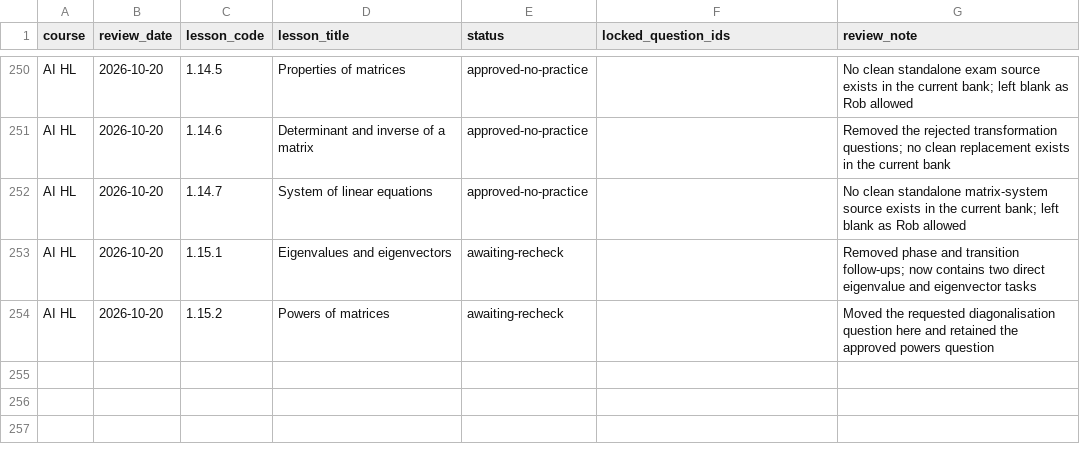
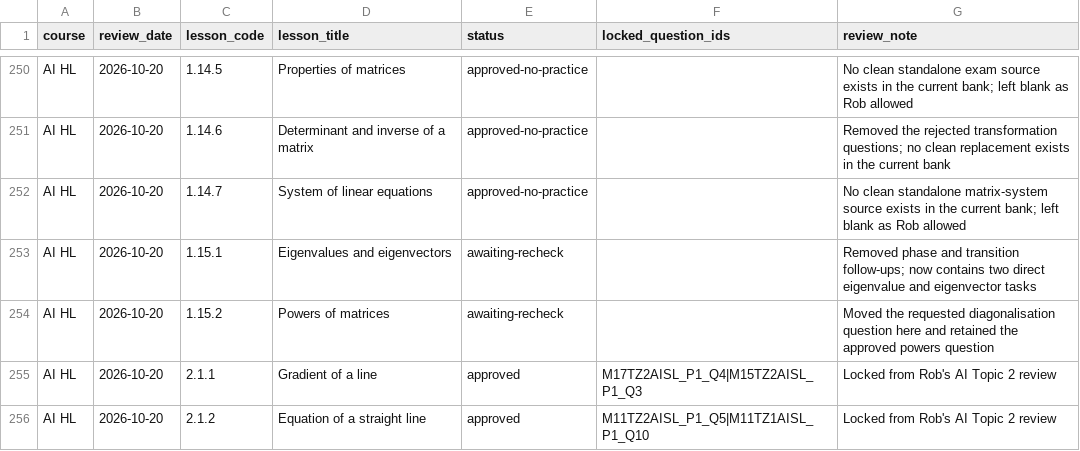
Before and after one commit to robbieflynn/mrflynnib-chatgpt, a CSV file: course-platform-pilot/course-question-review.csv, drawn as a sheet; only a part is shown, gaps mark what is left out.

Commit message:
Record AI HL topic 2 line lesson approvals

```diff
--- a/course-platform-pilot/course-question-review.csv
+++ b/course-platform-pilot/course-question-review.csv
@@ -254 +254,3 @@ AI HL,2026-10-20,1.15.1,Eigenvalues and eigenvectors,awaiting-recheck,,Removed p
 AI HL,2026-10-20,1.15.2,Powers of matrices,awaiting-recheck,,Moved the requested diagonalisation question here and retained the approved powers question
+AI HL,2026-10-20,2.1.1,Gradient of a line,approved,M17TZ2AISL_P1_Q4|M15TZ2AISL_P1_Q3,Locked from Rob's AI Topic 2 review
+AI HL,2026-10-20,2.1.2,Equation of a straight line,approved,M11TZ2AISL_P1_Q5|M11TZ1AISL_P1_Q10,Locked from Rob's AI Topic 2 review
```
